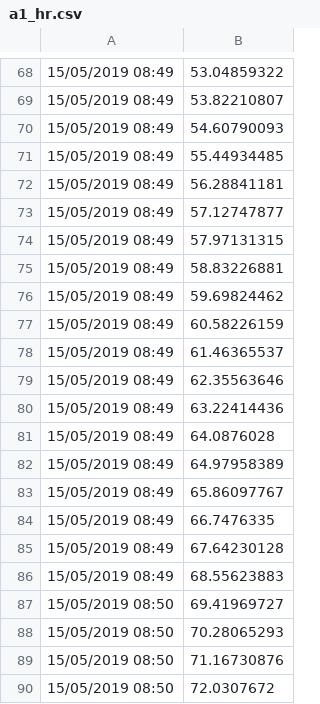
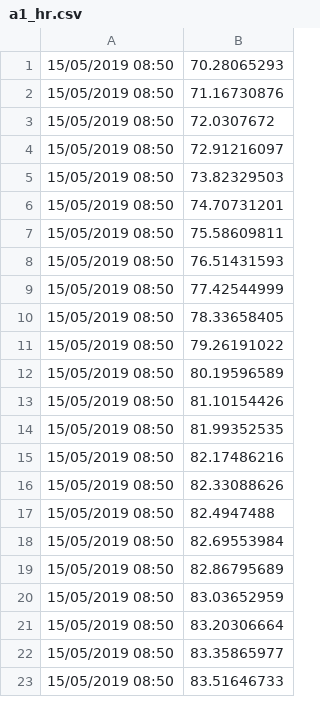
Before and after one commit to AlexMLourenco/FireFightersTracker, a CSV file: data-layer/dataset/a1_hr.csv, drawn as a sheet; only a part is shown, gaps mark what is left out; the shorter side is filled out with more unchanged rows; the diff covers the shown part only; the diff names each change by its address in the sheet, - before the commit and + after, or states it on an @@ line.

```diff
--- a/data-layer/dataset/a1_hr.csv
+++ b/data-layer/dataset/a1_hr.csv
-row 68: 15/05/2019 08:49 | 53.04859322
-row 69: 15/05/2019 08:49 | 53.82210807
-row 70: 15/05/2019 08:49 | 54.60790093
-row 71: 15/05/2019 08:49 | 55.44934485
-row 72: 15/05/2019 08:49 | 56.28841181
-row 73: 15/05/2019 08:49 | 57.12747877
-row 74: 15/05/2019 08:49 | 57.97131315
-row 75: 15/05/2019 08:49 | 58.83226881
-row 76: 15/05/2019 08:49 | 59.69824462
-row 77: 15/05/2019 08:49 | 60.58226159
-row 78: 15/05/2019 08:49 | 61.46365537
-row 79: 15/05/2019 08:49 | 62.35563646
-row 80: 15/05/2019 08:49 | 63.22414436
-row 81: 15/05/2019 08:49 | 64.0876028
-row 82: 15/05/2019 08:49 | 64.97958389
-row 83: 15/05/2019 08:49 | 65.86097767
-row 84: 15/05/2019 08:49 | 66.7476335
-row 85: 15/05/2019 08:49 | 67.64230128
-row 86: 15/05/2019 08:49 | 68.55623883
-row 87: 15/05/2019 08:50 | 69.41969727
```
Also changed, not shown: 67 removed rows elsewhere in this file, data-layer/dataset/a1_env.csv, data-layer/dataset/a1_gps.csv, 9 other files.
